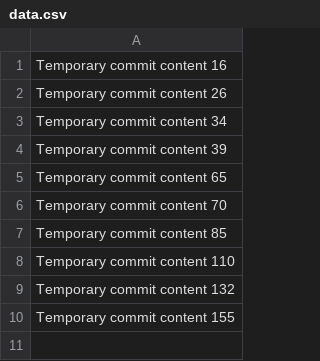
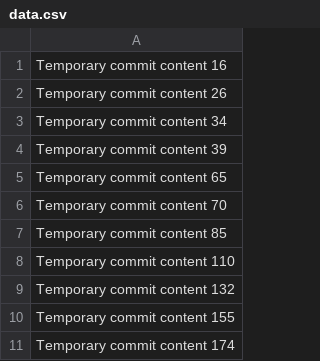
Before and after one commit to liltaz1608/habit-tracker-app, a CSV file: data.csv, drawn as a sheet; the diff names each change by its address in the sheet, - before the commit and + after, or states it on an @@ line.

```diff
--- a/data.csv
+++ b/data.csv
+row 11: Temporary commit content 174
```
